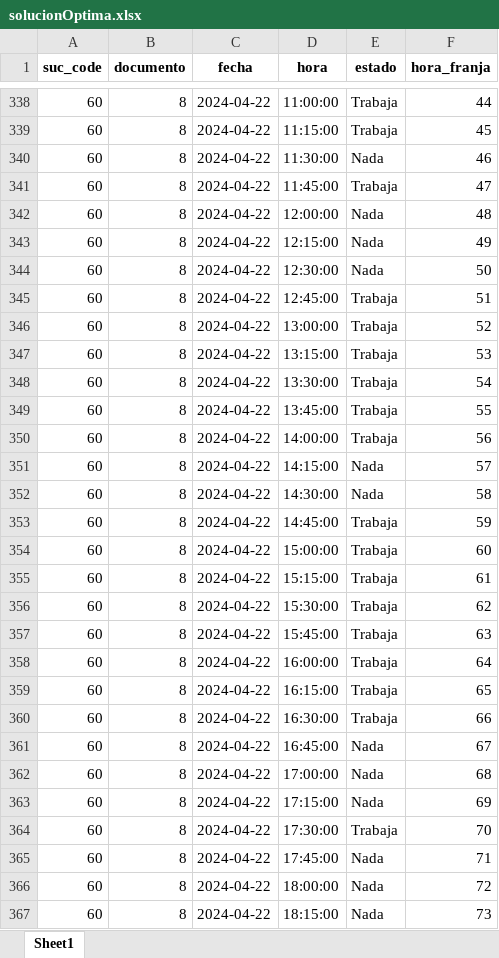
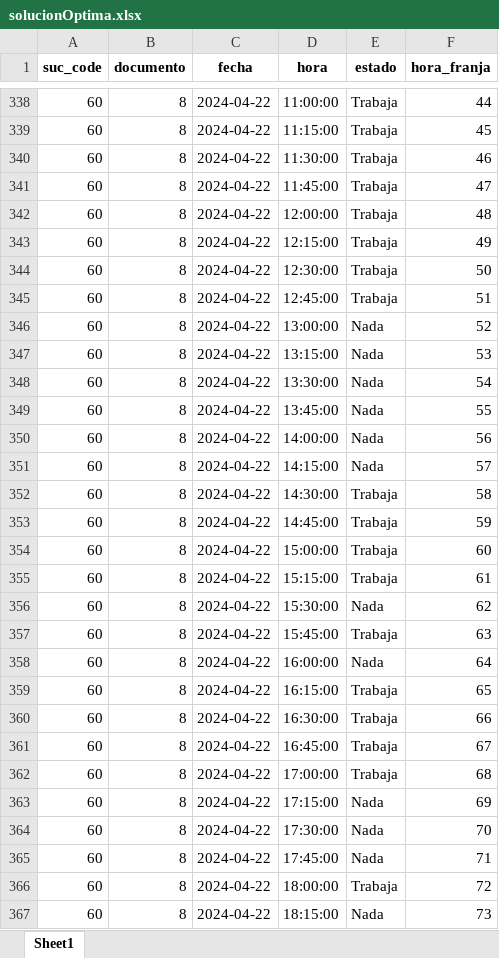
Before and after one commit to SantiagoMejiaF/Dataton_AnalisisAlgoritmos, an Excel workbook: src/PuLP/solucionOptima.xlsx, sheet Sheet1, drawn as a sheet; only a part is shown, gaps mark what is left out; values as stored, in another font and other column widths than the file's, no borders; the diff covers the shown part only; the diff names each change by its address in the sheet, - before the commit and + after, or states it on an @@ line.

Commit message:
Se creó la función optimización para poder reutilizarla en diferentes puntos de código y se creó la funcionalidad de encontrar las franjas iniciales del almuerzo

```diff
--- a/src/PuLP/solucionOptima.xlsx (sheet Sheet1)
+++ b/src/PuLP/solucionOptima.xlsx (sheet Sheet1)
-E340 (estado): Nada
+E340 (estado): Trabaja
-E342:E344 (estado): Nada
+E342:E344 (estado): Trabaja
-E346:E350 (estado): Trabaja
+E346:E350 (estado): Nada
-E352 (estado): Nada
+E352 (estado): Trabaja
-E356 (estado): Trabaja
+E356 (estado): Nada
-E358 (estado): Trabaja
+E358 (estado): Nada
-E361:E362 (estado): Nada
+E361:E362 (estado): Trabaja
-E364 (estado): Trabaja
+E364 (estado): Nada
-E366 (estado): Nada
+E366 (estado): Trabaja
```
Also changed, not shown: 106 edited cells elsewhere in this sheet, 1 other file.
